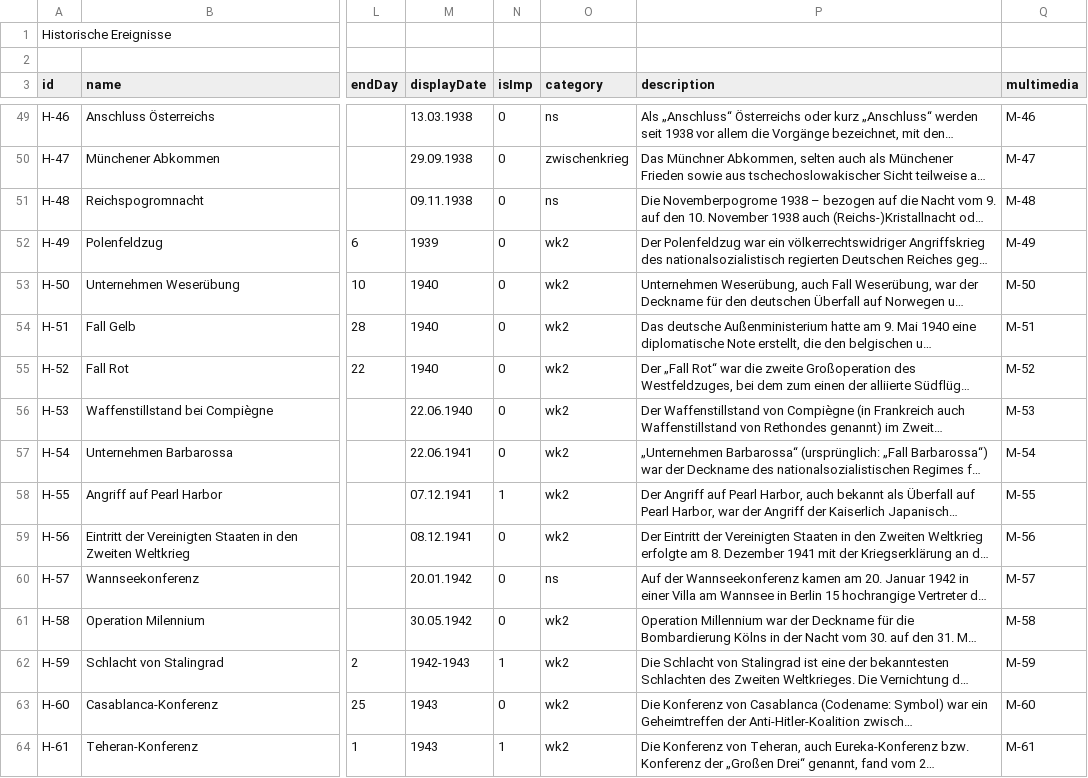
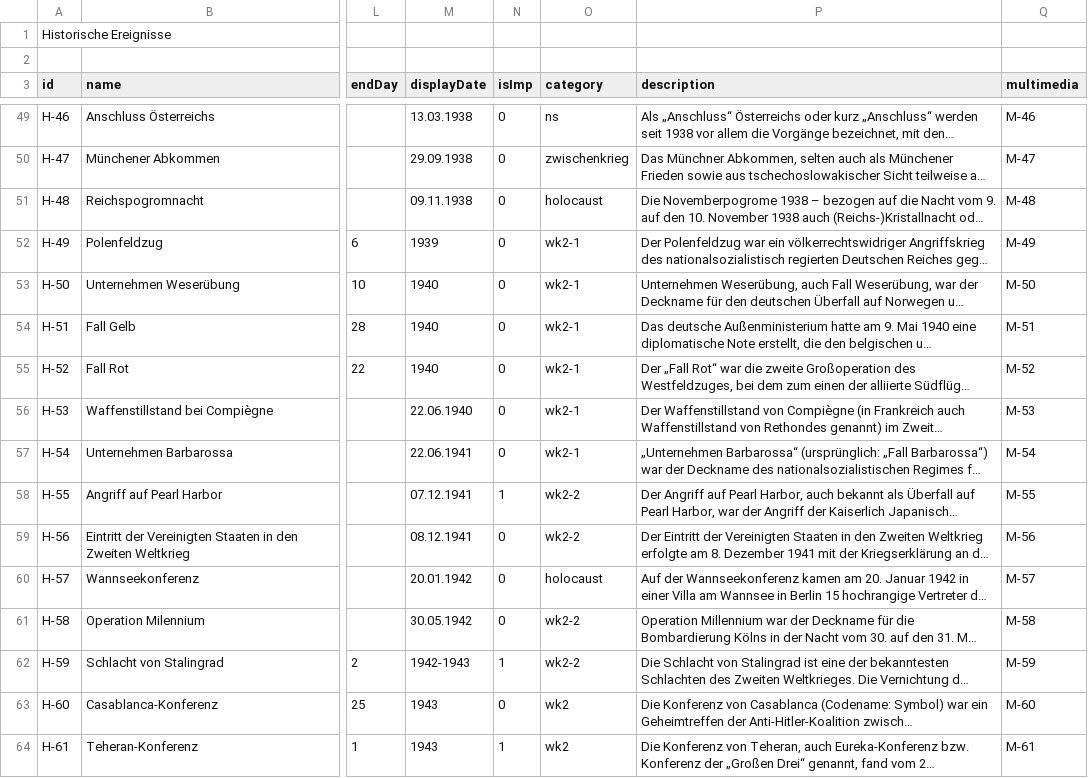
Before and after one commit to MenschMarcus/HistoGlobe_school, a CSV file: config/school/data/hivents.csv, drawn as a sheet; only a part is shown, gaps mark what is left out; long unchanged cells end in …; the diff covers the shown part only; the diff names each change by its address in the sheet, - before the commit and + after, or states it on an @@ line.

Commit message:
assigned each hivent category of subtopic

```diff
--- a/config/school/data/hivents.csv
+++ b/config/school/data/hivents.csv
-O51 (category): ns
+O51 (category): holocaust
-O52:O57 (category): wk2
+O52:O57 (category): wk2-1
-O58:O59 (category): wk2
+O58:O59 (category): wk2-2
-O60 (category): ns
+O60 (category): holocaust
-O61:O62 (category): wk2
+O61:O62 (category): wk2-2
```
Also changed, not shown: 43 edited cells elsewhere in this file, 1 other file.
